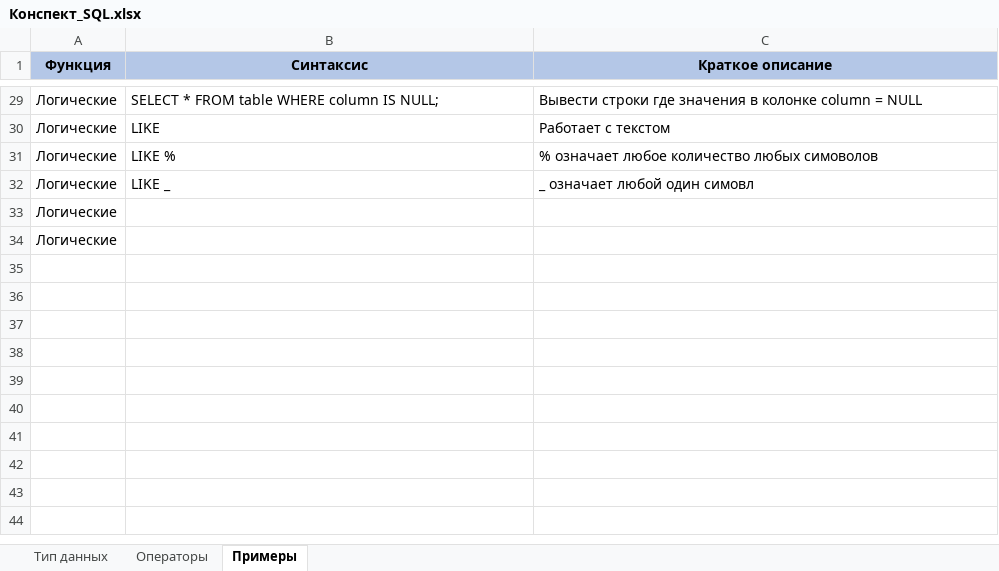
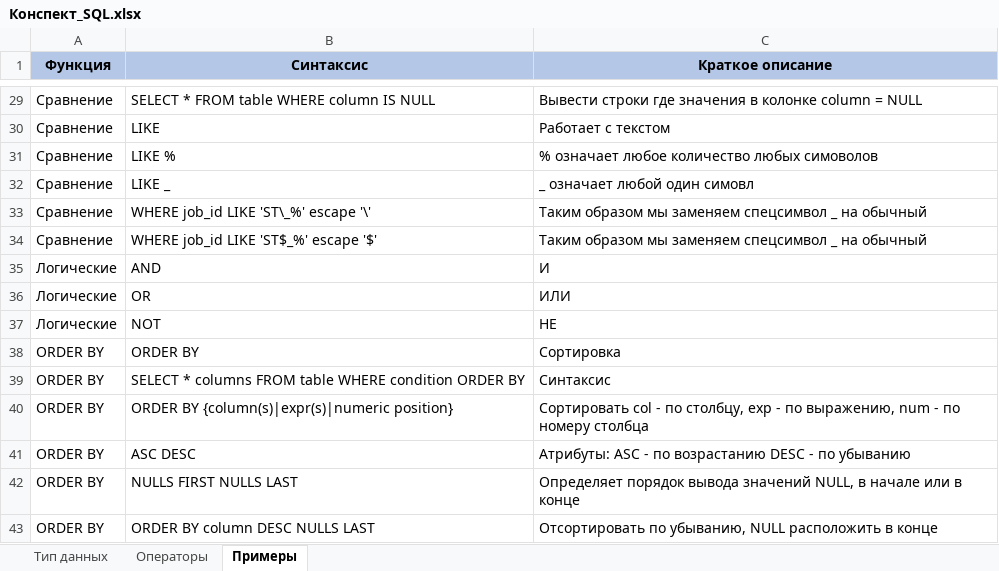
Before and after one commit to mustdayker/SQL_cource, an Excel workbook: Конспект_SQL.xlsx, sheet Примеры, drawn as a sheet; only a part is shown, gaps mark what is left out; values as stored, in another font and other column widths than the file's, no borders; removed rows and columns are numbered as before the commit, all else as after; the diff covers the shown part only; the diff names each change by its address in the sheet, - before the commit and + after, or states it on an @@ line.

```diff
--- a/Конспект_SQL.xlsx (sheet Примеры)
+++ b/Конспект_SQL.xlsx (sheet Примеры)
-A29:A32 (Функция): Логические
+A29:A32 (Функция): Сравнение
-B29 (Синтаксис): SELECT * FROM table WHERE column IS NULL;
+B29 (Синтаксис): SELECT * FROM table WHERE column IS NULL
-row 33: Логические
-row 34: Логические
+row 33: Сравнение | WHERE job_id LIKE 'ST\_%' escape '\' | Таким образом мы заменяем спецсимвол _ на обычный
+row 34: Сравнение | WHERE job_id LIKE 'ST$_%' escape '$' | Таким образом мы заменяем спецсимвол _ на обычный
+row 35: Логические | AND | И
+row 36: Логические | OR | ИЛИ
+row 37: Логические | NOT | НЕ
+row 38: ORDER BY | ORDER BY | Сортировка
+row 39: ORDER BY | SELECT * columns FROM table WHERE condition ORDER BY | Синтаксис
+row 40: ORDER BY | ORDER BY {column(s)|expr(s)|numeric position} | Сортировать col - по столбцу, exp - по выражению, num - по номеру столбца
+row 41: ORDER BY | ASC DESC | Атрибуты: ASC - по возрастанию DESC - по убыванию
+row 42: ORDER BY | NULLS FIRST NULLS LAST | Определяет порядок вывода значений NULL, в начале или в конце
+row 43: ORDER BY | ORDER BY column DESC NULLS LAST | Отсортировать по убыванию, NULL расположить в конце
```
Also changed, not shown: 31 edited cells elsewhere in this sheet, 9 other files.
